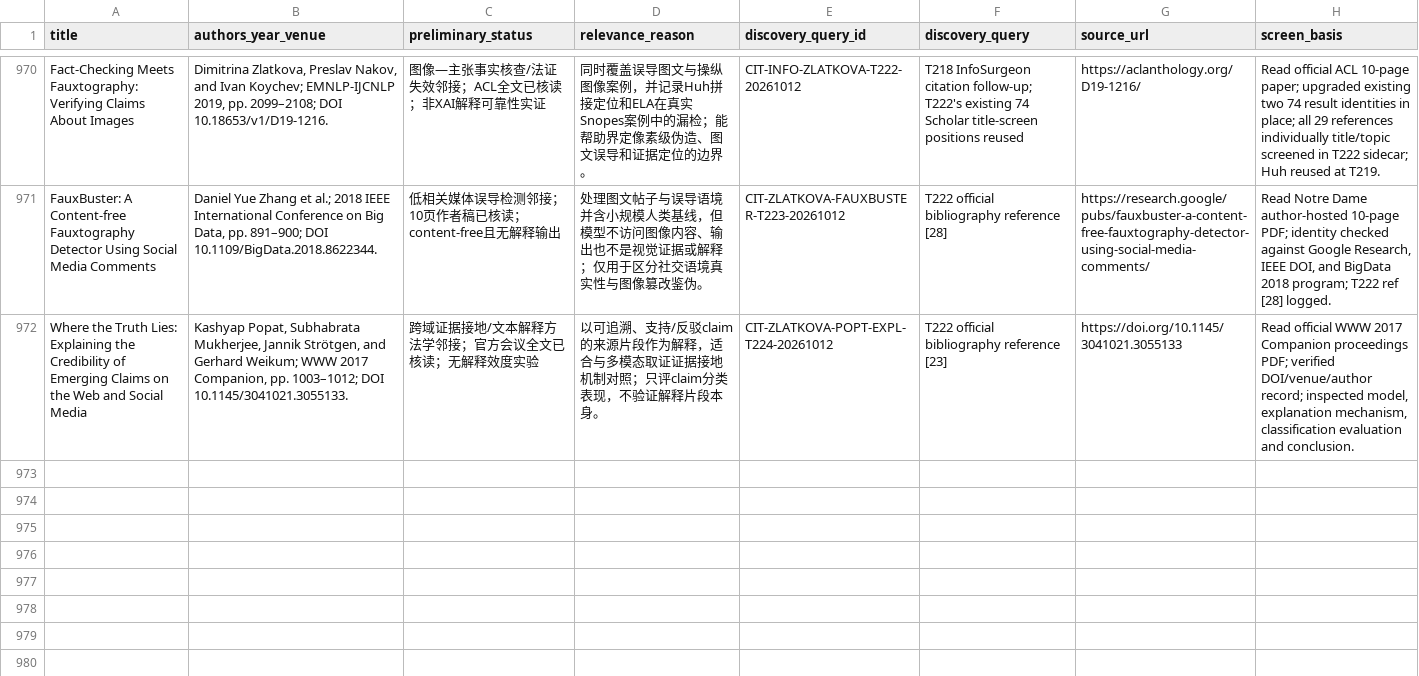
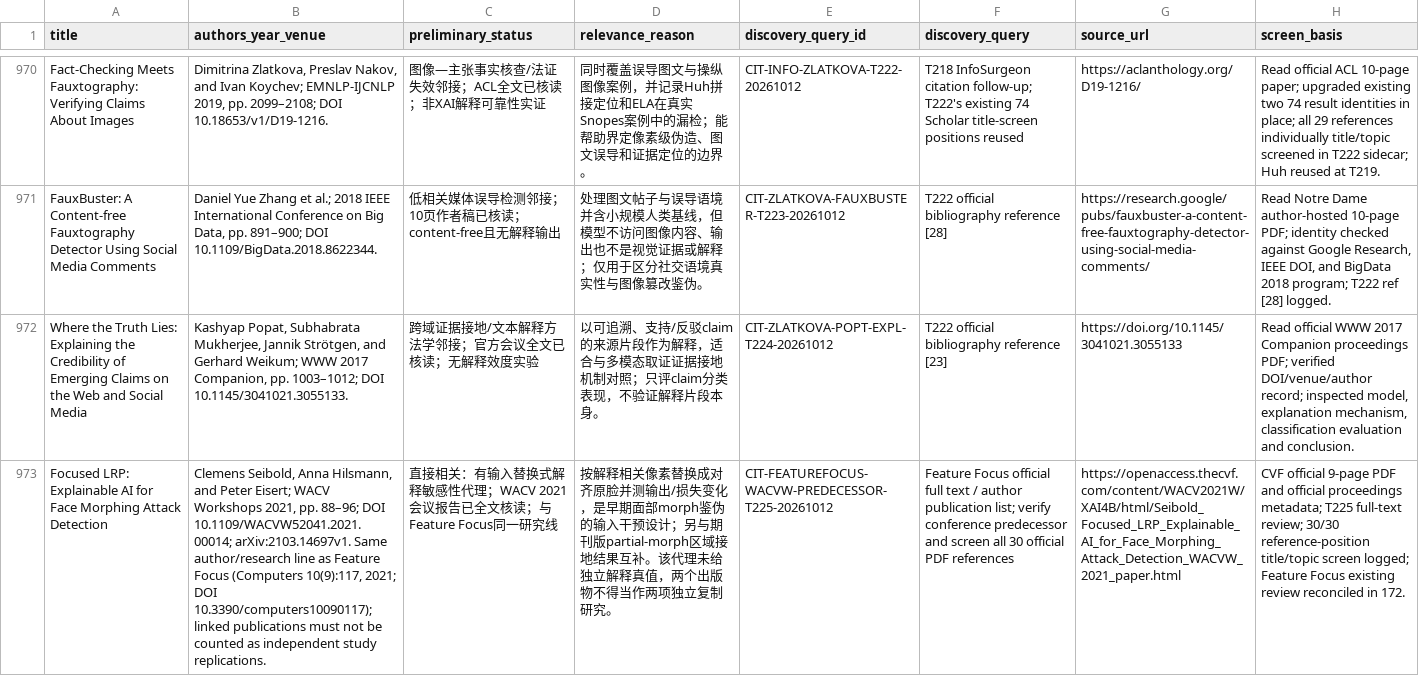
Before and after one commit to brodyZhao/my-research-project, a CSV file: outputs/图像鉴伪解释可靠性_重检_2026-10-05/90_本轮新增强相关候选与引文复核.csv, drawn as a sheet; only a part is shown, gaps mark what is left out; the diff covers the shown part only; the diff names each change by its address in the sheet, - before the commit and + after, or states it on an @@ line.

Commit message:
Review Focused LRP citation chain and audit ACM access

```diff
--- a/outputs/图像鉴伪解释可靠性_重检_2026-10-05/90_本轮新增强相关候选与引文复核.csv
+++ b/outputs/图像鉴伪解释可靠性_重检_2026-10-05/90_本轮新增强相关候选与引文复核.csv
+row 973: Focused LRP: Explainable AI for Face Morphing Attack Detection | Clemens Seibold, Anna Hilsmann, and Peter Eisert; WACV Workshops 2021, pp. 88–96; DOI 10.1109/WACVW52041.2021.00014; arXiv:2103.14697v1. Same author/research line as Feature Focus (Computers 10(9):117, 2021; DOI 10.3390/computers10090117); linked publications must not be counted as independent study replications. | 直接相关：有输入替换式解释敏感性代理；WACV 2021会议报告已全文核读；与Feature Focus同一研究线 | 按解释相关像素替换成对齐原脸并测输出/损失变化，是早期面部morph鉴伪的输入干预设计；另与期刊版partial-morph区域接地结果互补。该代理未给独立解释真值，两个出版物不得当作两项独立复制研究。 | CIT-FEATUREFOCUS-WACVW-PREDECESSOR-T225-20261012 | Feature Focus official full text / author publication list; verify conference predecessor and screen all 30 official PDF references | https://openaccess.thecvf.com/content/WACV2021W/XAI4B/html/Seibold_Focused_LRP_Explainable_AI_for_Face_Morphing_Attack_Detection_WACVW_2021_paper.html | CVF official 9-page PDF and official proceedings metadata; T225 full-text review; 30/30 reference-position title/topic screen logged; Feature Focus existing review reconciled in 172.
```
Also changed, not shown: 1 added row and 2 edited cells elsewhere in this file, outputs/图像鉴伪解释可靠性_重检_2026-10-05/112_本次阶段包_SHA256清单.csv, outputs/图像鉴伪解释可靠性_重检_2026-10-05/72_V2已复核强相关优先清单.csv, 5 other files.
